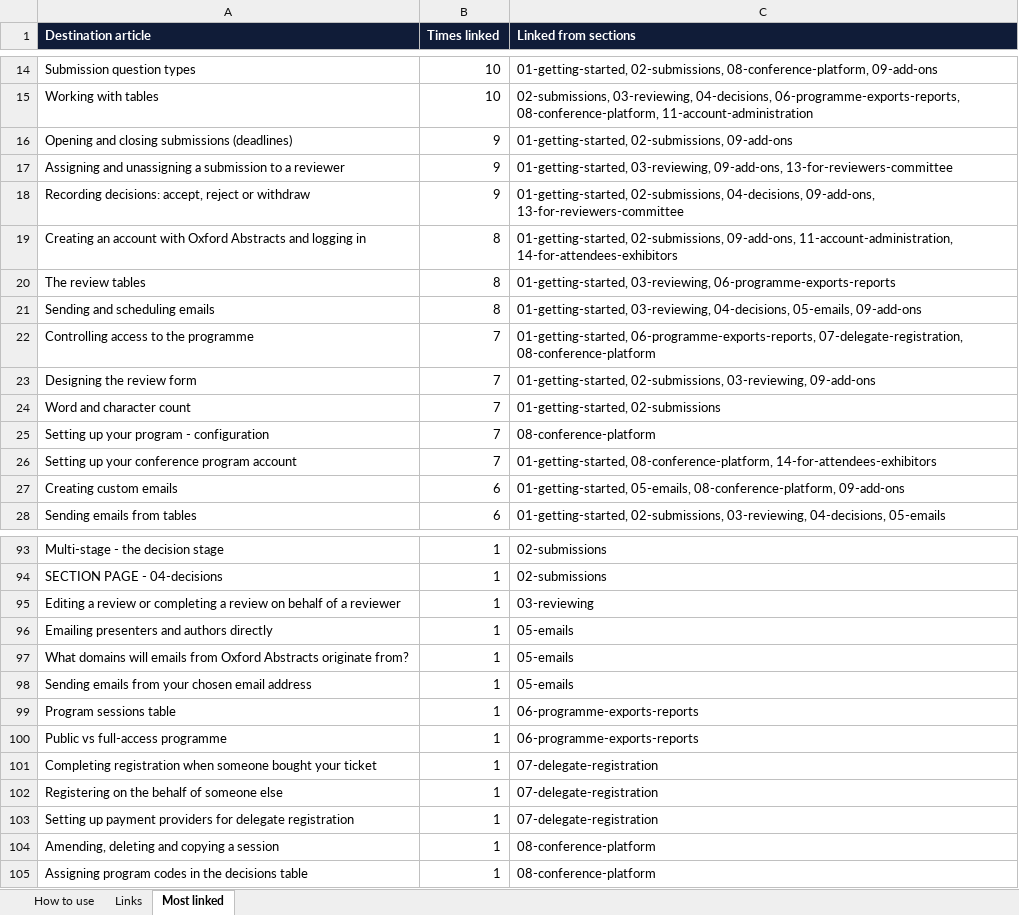
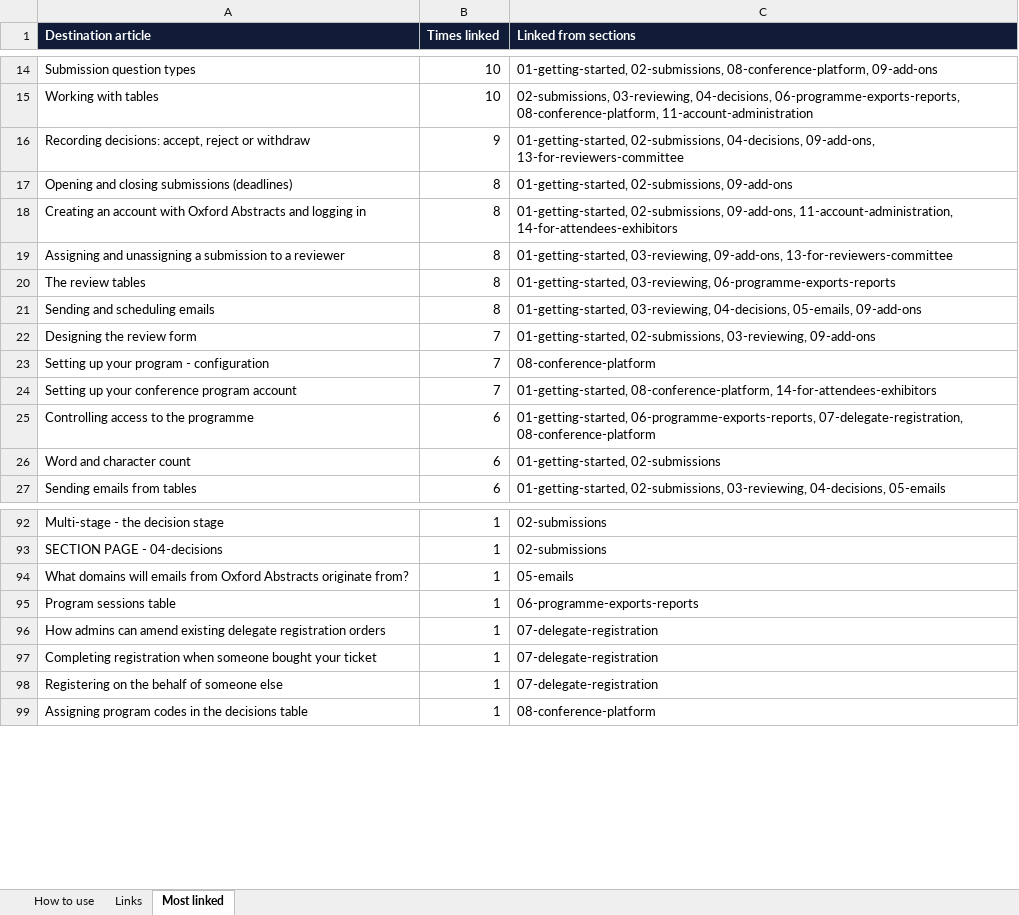
Before and after one commit to GarethCotter/Oa-kb-test, an Excel workbook: project/internal-link-review.xlsx, sheet Most linked, drawn as a sheet; only a part is shown, gaps mark what is left out; values as stored, in another font and other column widths than the file's, no borders; removed rows and columns are numbered as before the commit, all else as after; the diff covers the shown part only; the diff names each change by its address in the sheet, - before the commit and + after, or states it on an @@ line.

```diff
--- a/project/internal-link-review.xlsx (sheet Most linked)
+++ b/project/internal-link-review.xlsx (sheet Most linked)
-row 16: Opening and closing submissions (deadlines) | 9 | 01-getting-started, 02-submissions, 09-add-ons
-row 17: Assigning and unassigning a submission to a reviewer | 9 | 01-getting-started, 03-reviewing, 09-add-ons, 13-for-reviewers-committee
+row 17: Opening and closing submissions (deadlines) | 8 | 01-getting-started, 02-submissions, 09-add-ons
+row 19: Assigning and unassigning a submission to a reviewer | 8 | 01-getting-started, 03-reviewing, 09-add-ons, 13-for-reviewers-committee
-row 22: Controlling access to the programme | 7 | 01-getting-started, 06-programme-exports-reports, 07-delegate-registration, 08-conference-platform
-row 24: Word and character count | 7 | 01-getting-started, 02-submissions
-A25 (Destination article): Creating custom emails
+A25 (Destination article): Controlling access to the programme
-C25 (Linked from sections): 01-getting-started, 05-emails, 08-conference-platform, 09-add-ons
+C25 (Linked from sections): 01-getting-started, 06-programme-exports-reports, 07-delegate-registration, 08-conference-platform
+row 26: Word and character count | 6 | 01-getting-started, 02-submissions
-row 95: Editing a review or completing a review on behalf of a reviewer | 1 | 03-reviewing
-row 96: Emailing presenters and authors directly | 1 | 05-emails
-row 98: Sending emails from your chosen email address | 1 | 05-emails
-row 100: Public vs full-access programme | 1 | 06-programme-exports-reports
+row 96: How admins can amend existing delegate registration orders | 1 | 07-delegate-registration
-row 103: Setting up payment providers for delegate registration | 1 | 07-delegate-registration
-row 104: Amending, deleting and copying a session | 1 | 08-conference-platform
```
Also changed, not shown: 7 added rows, 8 removed rows and 4 edited cells elsewhere in this sheet, sheet Links, sheet How to use, 43 other files.
